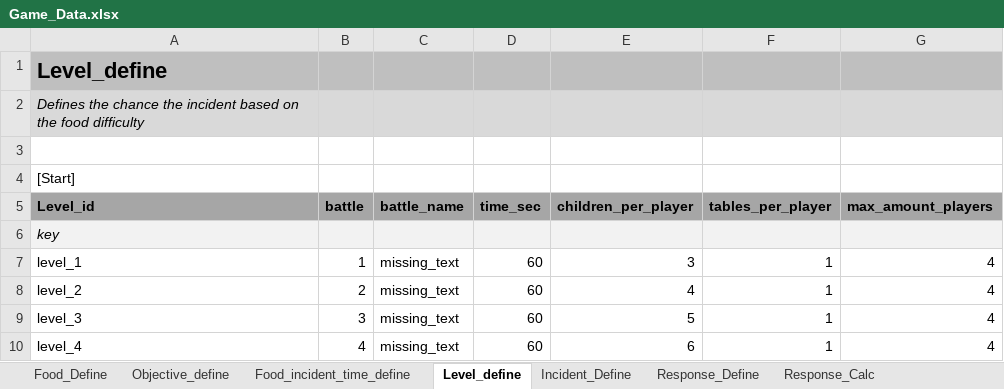
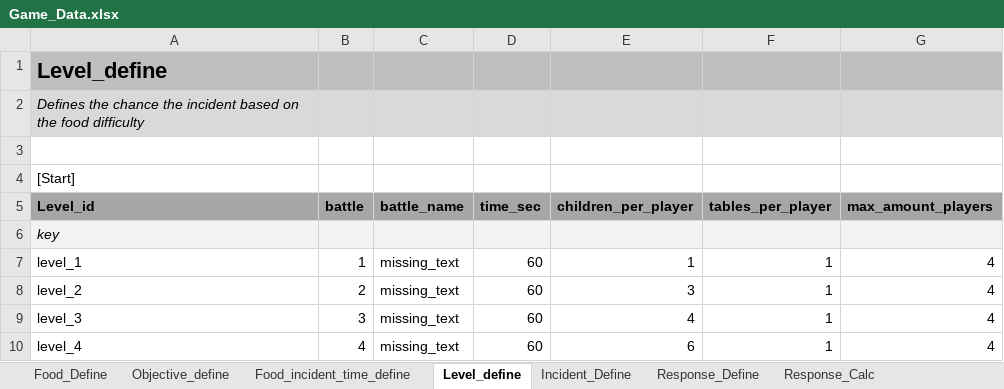
Before and after one commit to emilienregent/lacantina, an Excel workbook: Data/Game_Data.xlsx, sheet Level_define, drawn as a sheet; values as stored, in another font and other column widths than the file's, no borders; the diff names each change by its address in the sheet, - before the commit and + after, or states it on an @@ line.

```diff
--- a/Data/Game_Data.xlsx (sheet Level_define)
+++ b/Data/Game_Data.xlsx (sheet Level_define)
-E7 (children_per_player): 3
+E7 (children_per_player): 1
-E8 (children_per_player): 4
+E8 (children_per_player): 3
-E9 (children_per_player): 5
+E9 (children_per_player): 4
```
Also changed, not shown: 3 other files.
